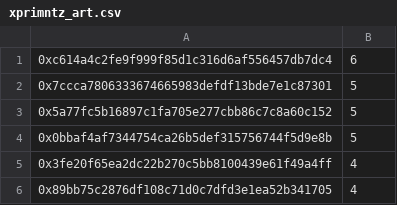
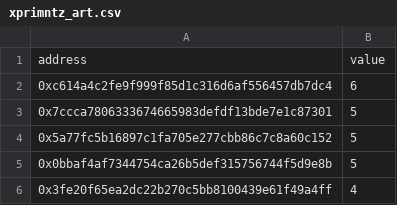
Before and after one commit to jigsaw-fam/snapshot-opensea, a CSV file: xprimntz_art.csv, drawn as a sheet; only a part is shown; the shorter side is filled out with more unchanged rows.

```diff
--- a/xprimntz_art.csv
+++ b/xprimntz_art.csv
@@ -1 +1,2 @@
+address,value
 0xc614a4c2fe9f999f85d1c316d6af556457db7dc4,6
```
Also changed, not shown: xprimntz_both.csv, xprimntz_chronicle.csv, 3 other files.
